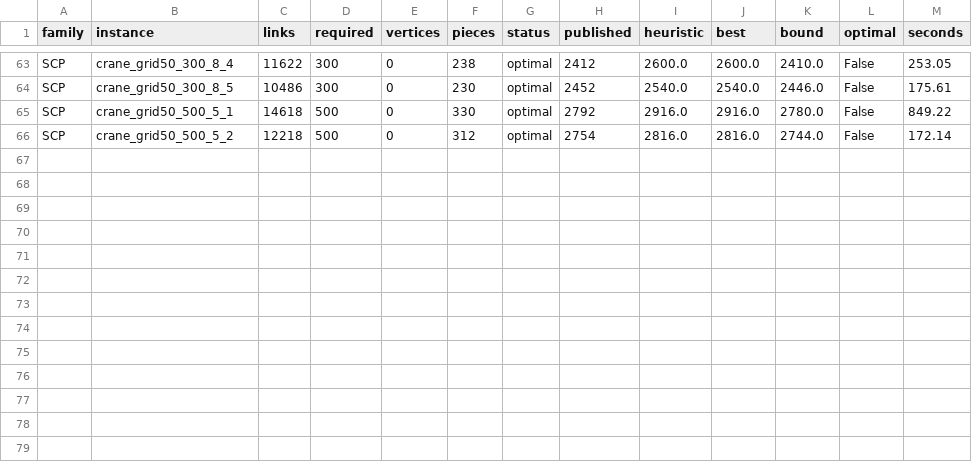
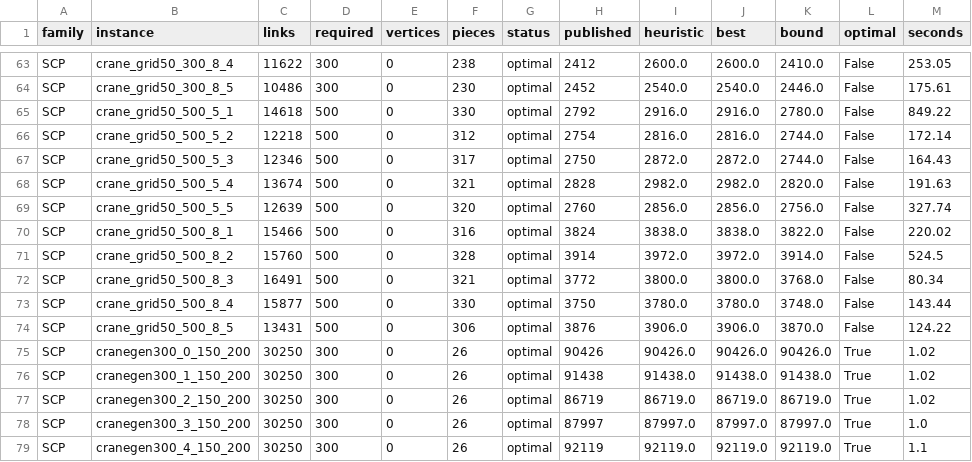
Before and after one commit to miquelmp/chinese-postman-problem, a CSV file: results/directed_published.csv, drawn as a sheet; only a part is shown, gaps mark what is left out.

```diff
--- a/results/directed_published.csv
+++ b/results/directed_published.csv
@@ -66 +66,14 @@ SCP,crane_grid50_500_5_1,14618,500,0,330,optimal,2792,2916.0,2916.0,2780.0,False
 SCP,crane_grid50_500_5_2,12218,500,0,312,optimal,2754,2816.0,2816.0,2744.0,False,172.14
+SCP,crane_grid50_500_5_3,12346,500,0,317,optimal,2750,2872.0,2872.0,2744.0,False,164.43
+SCP,crane_grid50_500_5_4,13674,500,0,321,optimal,2828,2982.0,2982.0,2820.0,False,191.63
+SCP,crane_grid50_500_5_5,12639,500,0,320,optimal,2760,2856.0,2856.0,2756.0,False,327.74
+SCP,crane_grid50_500_8_1,15466,500,0,316,optimal,3824,3838.0,3838.0,3822.0,False,220.02
+SCP,crane_grid50_500_8_2,15760,500,0,328,optimal,3914,3972.0,3972.0,3914.0,False,524.5
+SCP,crane_grid50_500_8_3,16491,500,0,321,optimal,3772,3800.0,3800.0,3768.0,False,80.34
+SCP,crane_grid50_500_8_4,15877,500,0,330,optimal,3750,3780.0,3780.0,3748.0,False,143.44
+SCP,crane_grid50_500_8_5,13431,500,0,306,optimal,3876,3906.0,3906.0,3870.0,False,124.22
+SCP,cranegen300_0_150_200,30250,300,0,26,optimal,90426,90426.0,90426.0,90426.0,True,1.02
+SCP,cranegen300_1_150_200,30250,300,0,26,optimal,91438,91438.0,91438.0,91438.0,True,1.02
+SCP,cranegen300_2_150_200,30250,300,0,26,optimal,86719,86719.0,86719.0,86719.0,True,1.02
+SCP,cranegen300_3_150_200,30250,300,0,26,optimal,87997,87997.0,87997.0,87997.0,True,1.0
+SCP,cranegen300_4_150_200,30250,300,0,26,optimal,92119,92119.0,92119.0,92119.0,True,1.1
```
